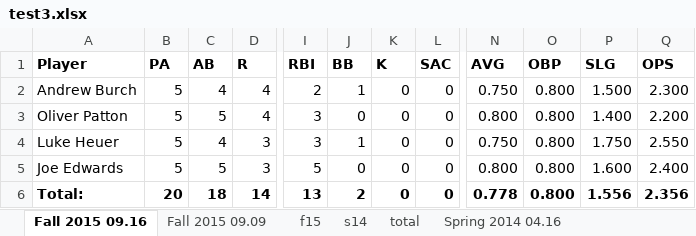
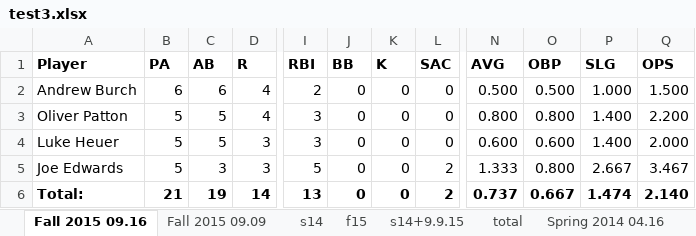
Before and after one commit to Amorymeltzer/mls, an Excel workbook: test3.xlsx, sheet Fall 2015 09.16, drawn as a sheet; only a part is shown, gaps mark what is left out; values as stored, in another font and other column widths than the file's, no borders; the diff names each change by its address in the sheet, - before the commit and + after, or states it on an @@ line.

```diff
--- a/test3.xlsx (sheet Fall 2015 09.16)
+++ b/test3.xlsx (sheet Fall 2015 09.16)
+sheet tab: s14+9.9.15
@@ sheet tab order changed: Fall 2015 09.16 | Fall 2015 09.09 | s14 | f15 | s14+9.9.15 | total | Spring 2014 04.16 @@
-B2 (PA): 5
+B2 (PA): 6
-C2 (AB): 4
+C2 (AB): 6
-J2 (BB): 1
+J2 (BB): 0
-N2 (AVG): 0.750
+N2 (AVG): 0.500
-O2 (OBP): 0.800
+O2 (OBP): 0.500
-P2 (SLG): 1.500
+P2 (SLG): 1.000
-Q2 (OPS): 2.300
+Q2 (OPS): 1.500
-C4 (AB): 4
+C4 (AB): 5
-J4 (BB): 1
+J4 (BB): 0
-N4 (AVG): 0.750
+N4 (AVG): 0.600
-O4 (OBP): 0.800
+O4 (OBP): 0.600
-P4 (SLG): 1.750
+P4 (SLG): 1.400
-Q4 (OPS): 2.550
+Q4 (OPS): 2.000
-C5 (AB): 5
+C5 (AB): 3
-L5:L6 (SAC): 0
+L5:L6 (SAC): 2
-N5 (AVG): 0.800
+N5 (AVG): 1.333
-P5 (SLG): 1.600
+P5 (SLG): 2.667
-Q5 (OPS): 2.400
+Q5 (OPS): 3.467
-B6 (PA): 20
+B6 (PA): 21
-C6 (AB): 18
+C6 (AB): 19
-J6 (BB): 2
+J6 (BB): 0
-N6 (AVG): 0.778
+N6 (AVG): 0.737
-O6 (OBP): 0.800
+O6 (OBP): 0.667
-P6 (SLG): 1.556
+P6 (SLG): 1.474
-Q6 (OPS): 2.356
+Q6 (OPS): 2.140
```
Also changed, not shown: sheet total, sheet f15, sheet s14, sheet Fall 2015 09.09, sheet Spring 2014 04.09, sheet Spring 2014 04.16, formulas that keep their value, test.xlsx, test2.xlsx, 38 other files.
